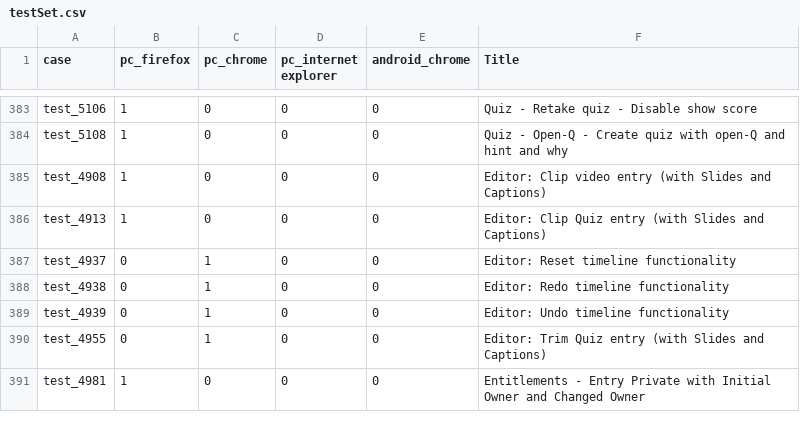
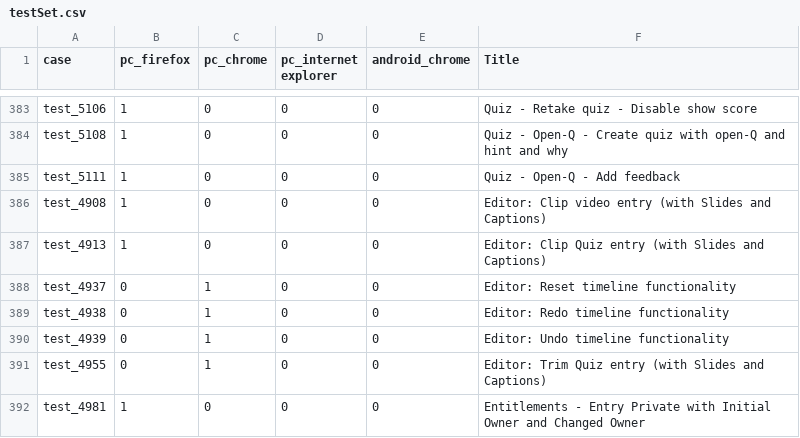
Before and after one commit to NadyaDi/kms-automation, a CSV file: web/ini/testSet.csv, drawn as a sheet; only a part is shown, gaps mark what is left out; the diff names each change by its address in the sheet, - before the commit and + after, or states it on an @@ line.

```diff
--- a/web/ini/testSet.csv
+++ b/web/ini/testSet.csv
+row 385: test_5111 | 1 | 0 | 0 | 0 | Quiz - Open-Q - Add feedback
```
Also changed, not shown: web/ini/testPartnersProdNewUI.csv.
